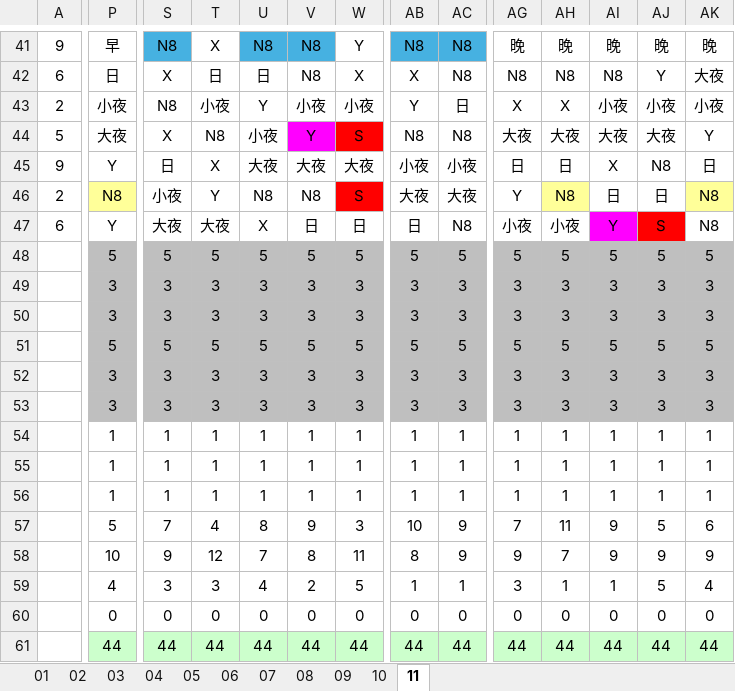
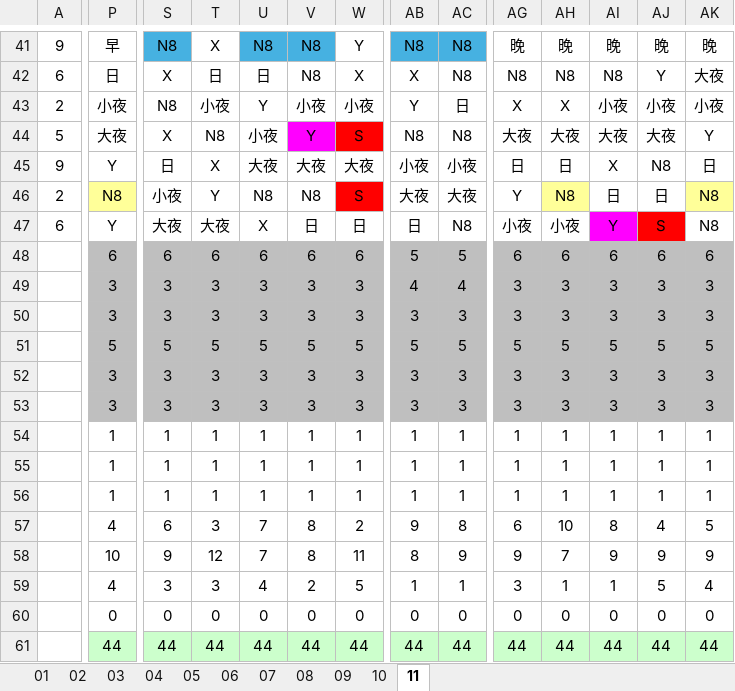
Before and after one commit to JasonHsuFet/Working_Shift, an Excel workbook: data/All_2026.xlsx, sheet 11, drawn as a sheet; only a part is shown, gaps mark what is left out; values as stored, in another font and other column widths than the file's, no borders; conditional formats not drawn; the diff covers the shown part only; the diff names each change by its address in the sheet, - before the commit and + after, or states it on an @@ line.

Commit message:
Add files via upload

```diff
--- a/data/All_2026.xlsx (sheet 11)
+++ b/data/All_2026.xlsx (sheet 11)
-P48: 5
+P48: 6
-S48: 5
+S48: 6
-T48: 5
+T48: 6
-U48: 5
+U48: 6
-V48: 5
+V48: 6
-W48: 5
+W48: 6
-AG48: 5
+AG48: 6
-AH48: 5
+AH48: 6
-AI48: 5
+AI48: 6
-AJ48: 5
+AJ48: 6
-AK48: 5
+AK48: 6
-AB49: 3
+AB49: 4
-AC49: 3
+AC49: 4
-P57: 5
+P57: 4
-S57: 7
+S57: 6
-T57: 4
+T57: 3
-U57: 8
+U57: 7
-V57: 9
+V57: 8
-W57: 3
+W57: 2
-AB57: 10
+AB57: 9
-AC57: 9
+AC57: 8
-AG57: 7
+AG57: 6
-AH57: 11
+AH57: 10
-AI57: 9
+AI57: 8
-AJ57: 5
+AJ57: 4
-AK57: 6
+AK57: 5
```
Also changed, not shown: 1 added row, 1 removed row and 29 edited cells elsewhere in this sheet.
